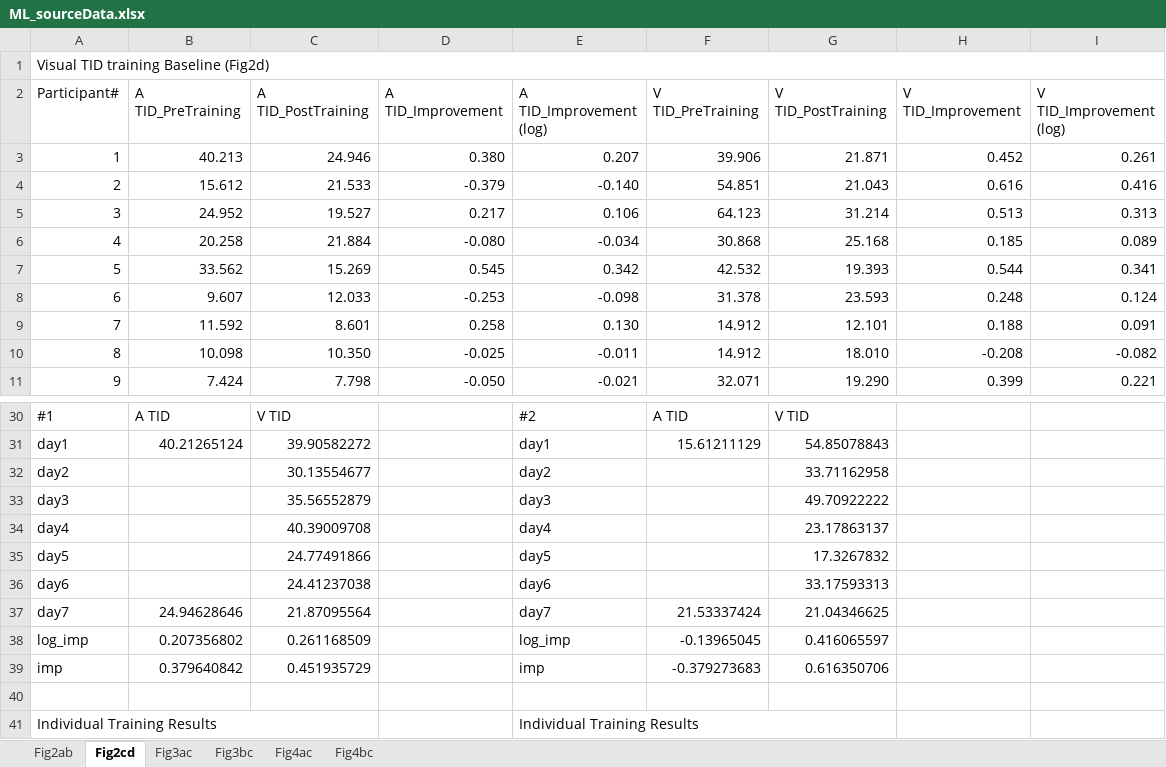
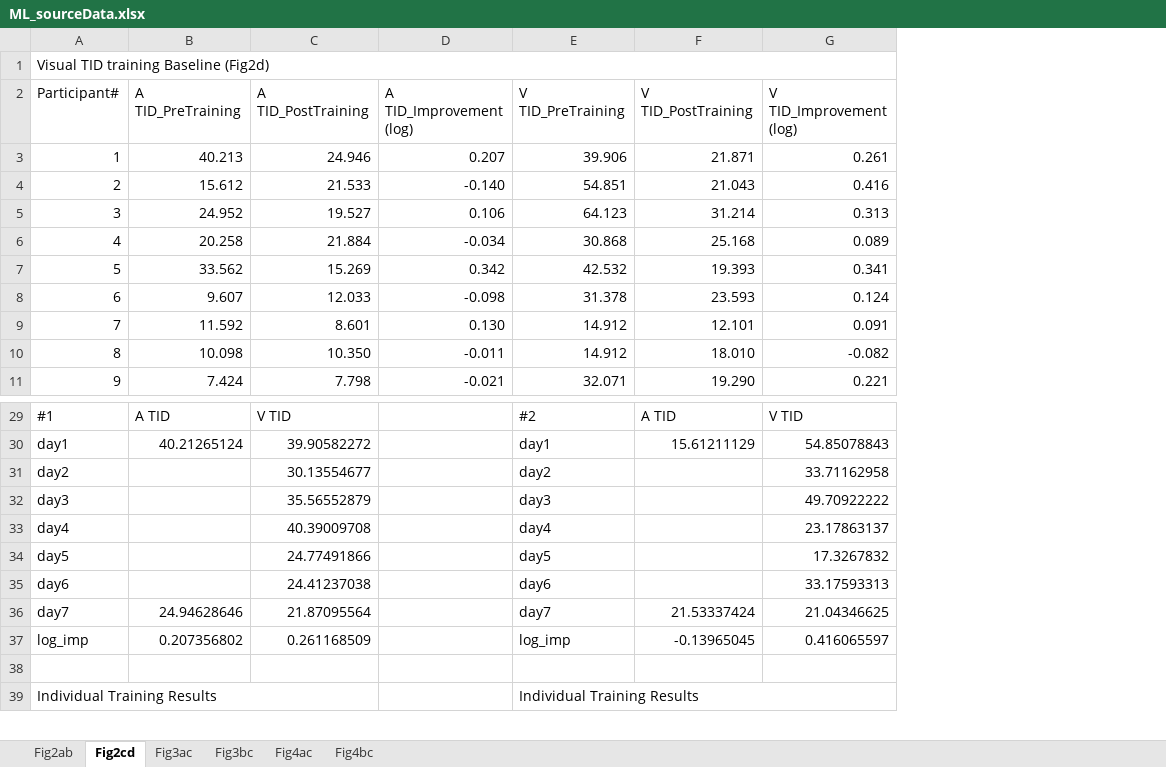
Before and after one commit to visionplusplu/ModalityLearning, an Excel workbook: ML_sourceData.xlsx, sheet Fig2cd, drawn as a sheet; only a part is shown, gaps mark what is left out; values as stored, in another font and other column widths than the file's, no cell formats; removed rows and columns are numbered as before the commit, all else as after; the diff covers the shown part only; the diff names each change by its address in the sheet, - before the commit and + after, or states it on an @@ line.

```diff
--- a/ML_sourceData.xlsx (sheet Fig2cd)
+++ b/ML_sourceData.xlsx (sheet Fig2cd)
-column D (A TID_Improvement), rows 3-11: 0.380 | -0.379 | 0.217 | -0.080 | 0.545 | -0.253 | 0.258 | -0.025 | -0.050
-column H (V TID_Improvement), rows 3-11: 0.452 | 0.616 | 0.513 | 0.185 | 0.544 | 0.248 | 0.188 | -0.208 | 0.399
-D29 (A TID_Improvement (log)): #2
+D29 (A TID_Improvement (log)): (empty)
-E29 (V TID_PreTraining): A TID
+E29 (V TID_PreTraining): #2
-F29 (V TID_PostTraining): V TID
+F29 (V TID_PostTraining): A TID
-G29 (V TID_Improvement (log)): (empty)
+G29 (V TID_Improvement (log)): V TID
-D30 (A TID_Improvement (log)): day1
+D30 (A TID_Improvement (log)): (empty)
-E30 (V TID_PreTraining): 15.61211129
+E30 (V TID_PreTraining): day1
-F30 (V TID_PostTraining): 54.85078843
+F30 (V TID_PostTraining): 15.61211129
-G30 (V TID_Improvement (log)): (empty)
+G30 (V TID_Improvement (log)): 54.85078843
-row 32: day2 |  | 30.13554677 |  | day2 |  | 33.71162958
-row 33: day3 |  | 35.56552879 |  | day3 |  | 49.70922222
-row 34: day4 |  | 40.39009708 |  | day4 |  | 23.17863137
-row 35: day5 |  | 24.77491866 |  | day5 |  | 17.3267832
-row 36: day6 |  | 24.41237038 |  | day6 |  | 33.17593313
+row 31: day2 |  | 30.13554677 |  | day2 |  | 33.71162958
+row 32: day3 |  | 35.56552879 |  | day3 |  | 49.70922222
+row 33: day4 |  | 40.39009708 |  | day4 |  | 23.17863137
+row 34: day5 |  | 24.77491866 |  | day5 |  | 17.3267832
+row 35: day6 |  | 24.41237038 |  | day6 |  | 33.17593313
-D36 (A TID_Improvement (log)): day7
+D36 (A TID_Improvement (log)): (empty)
-E36 (V TID_PreTraining): 21.53337424
+E36 (V TID_PreTraining): day7
-F36 (V TID_PostTraining): 21.04346625
+F36 (V TID_PostTraining): 21.53337424
-G36 (V TID_Improvement (log)): (empty)
+G36 (V TID_Improvement (log)): 21.04346625
-D37 (A TID_Improvement (log)): log_imp
+D37 (A TID_Improvement (log)): (empty)
-E37 (V TID_PreTraining): -0.13965045
+E37 (V TID_PreTraining): log_imp
-F37 (V TID_PostTraining): 0.416065597
+F37 (V TID_PostTraining): -0.13965045
-G37 (V TID_Improvement (log)): (empty)
+G37 (V TID_Improvement (log)): 0.416065597
-row 39: imp | 0.379640842 | 0.451935729 |  | imp | -0.379273683 | 0.616350706
-row 41: Individual Training Results |  |  |  | Individual Training Results
+row 39: Individual Training Results |  |  |  | Individual Training Results
```
Also changed, not shown: 24 added rows, 29 removed rows and 64 edited cells elsewhere in this sheet, sheet Fig3ac, sheet Fig4ac, sheet Fig4bc, sheet Fig3bc, sheet Fig2ab, cell formats, formulas that keep their value.
